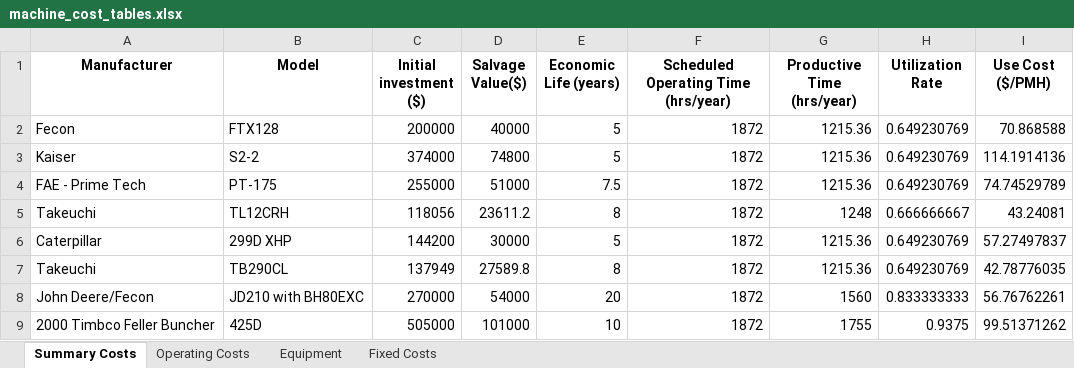
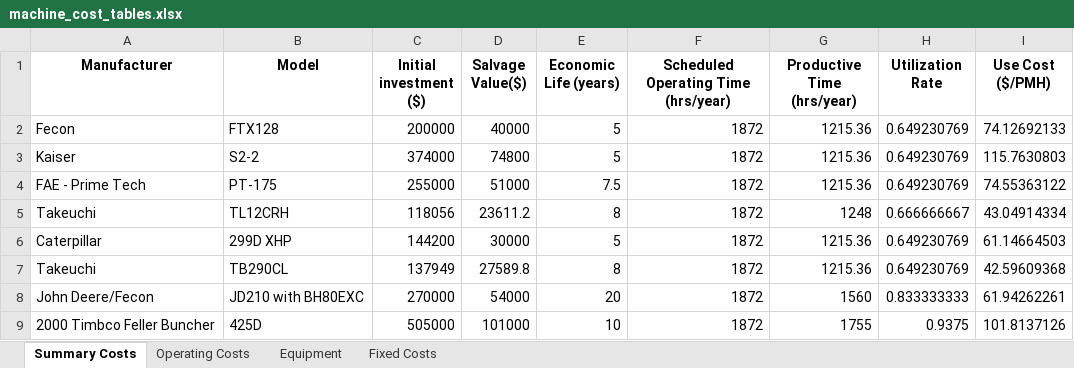
Before and after one commit to peteWT/hfrd, an Excel workbook: machine_cost_tables.xlsx, sheet Summary Costs, drawn as a sheet; values as stored, in another font and other column widths than the file's, no borders; the diff names each change by its address in the sheet, - before the commit and + after, or states it on an @@ line.

Commit message:
Included track/tire replacement costs
Per comment from Tad Mason added tire/track replacement costs. Does not
reflect the replacement schedule however. Several pieces of equipment
have steel tracks and are more expensive but will surely have longer
life. We should add replacement schedule to ensure that costs are reflective.

Changes to be committed:
	modified:   EquipCost.csv
	modified:   hfrd_machinecost.db
	modified:   hfrd_pmh.py
	modified:   machine_cost_tables.xlsx
	modified:   results.md

```diff
--- a/machine_cost_tables.xlsx (sheet Summary Costs)
+++ b/machine_cost_tables.xlsx (sheet Summary Costs)
-I2 (Use Cost ($/PMH)): 70.868588
+I2 (Use Cost ($/PMH)): 74.12692133
-I3 (Use Cost ($/PMH)): 114.1914136
+I3 (Use Cost ($/PMH)): 115.7630803
-I4 (Use Cost ($/PMH)): 74.74529789
+I4 (Use Cost ($/PMH)): 74.55363122
-I5 (Use Cost ($/PMH)): 43.24081
+I5 (Use Cost ($/PMH)): 43.04914334
-I6 (Use Cost ($/PMH)): 57.27497837
+I6 (Use Cost ($/PMH)): 61.14664503
-I7 (Use Cost ($/PMH)): 42.78776035
+I7 (Use Cost ($/PMH)): 42.59609368
-I8 (Use Cost ($/PMH)): 56.76762261
+I8 (Use Cost ($/PMH)): 61.94262261
-I9 (Use Cost ($/PMH)): 99.51371262
+I9 (Use Cost ($/PMH)): 101.8137126
```
Also changed, not shown: sheet Operating Costs, 4 other files.
